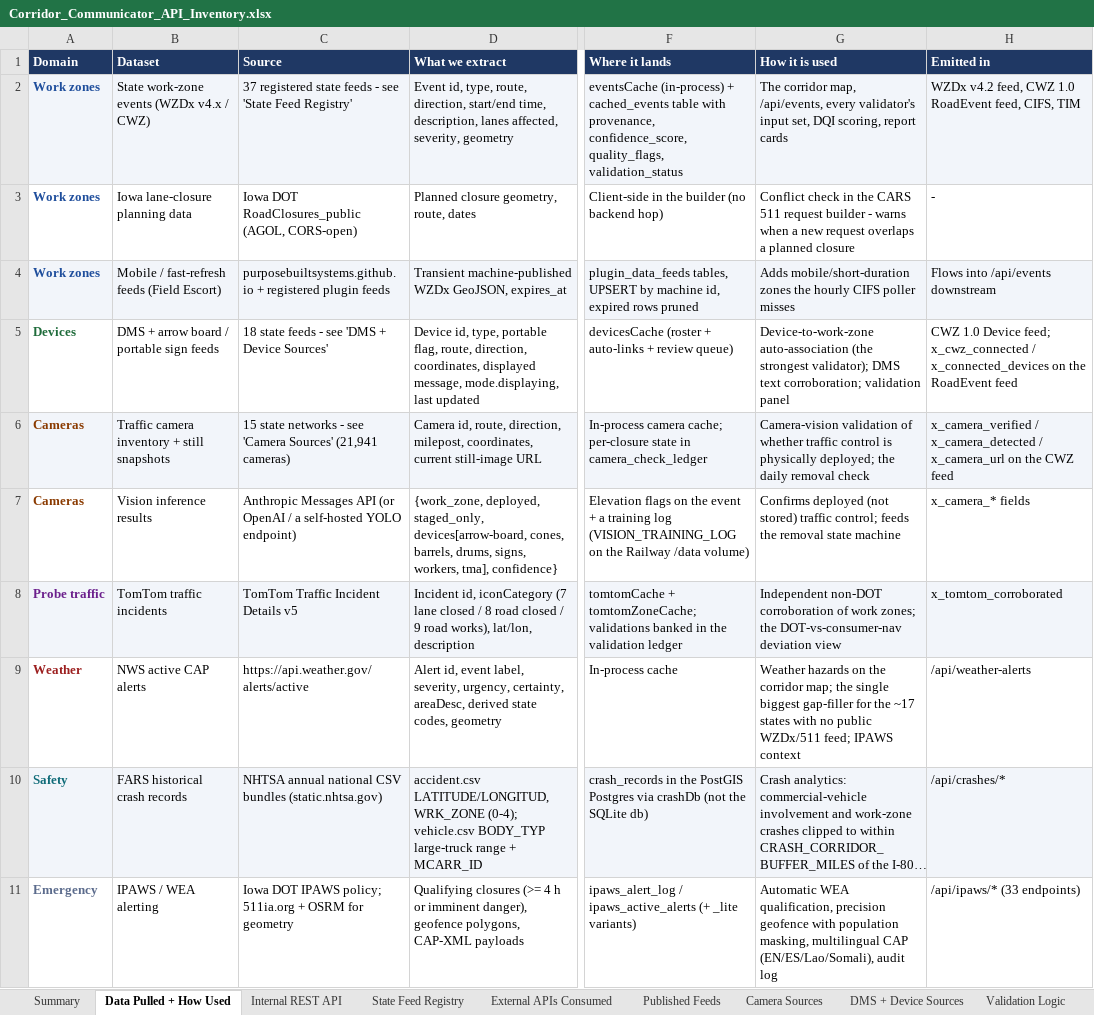
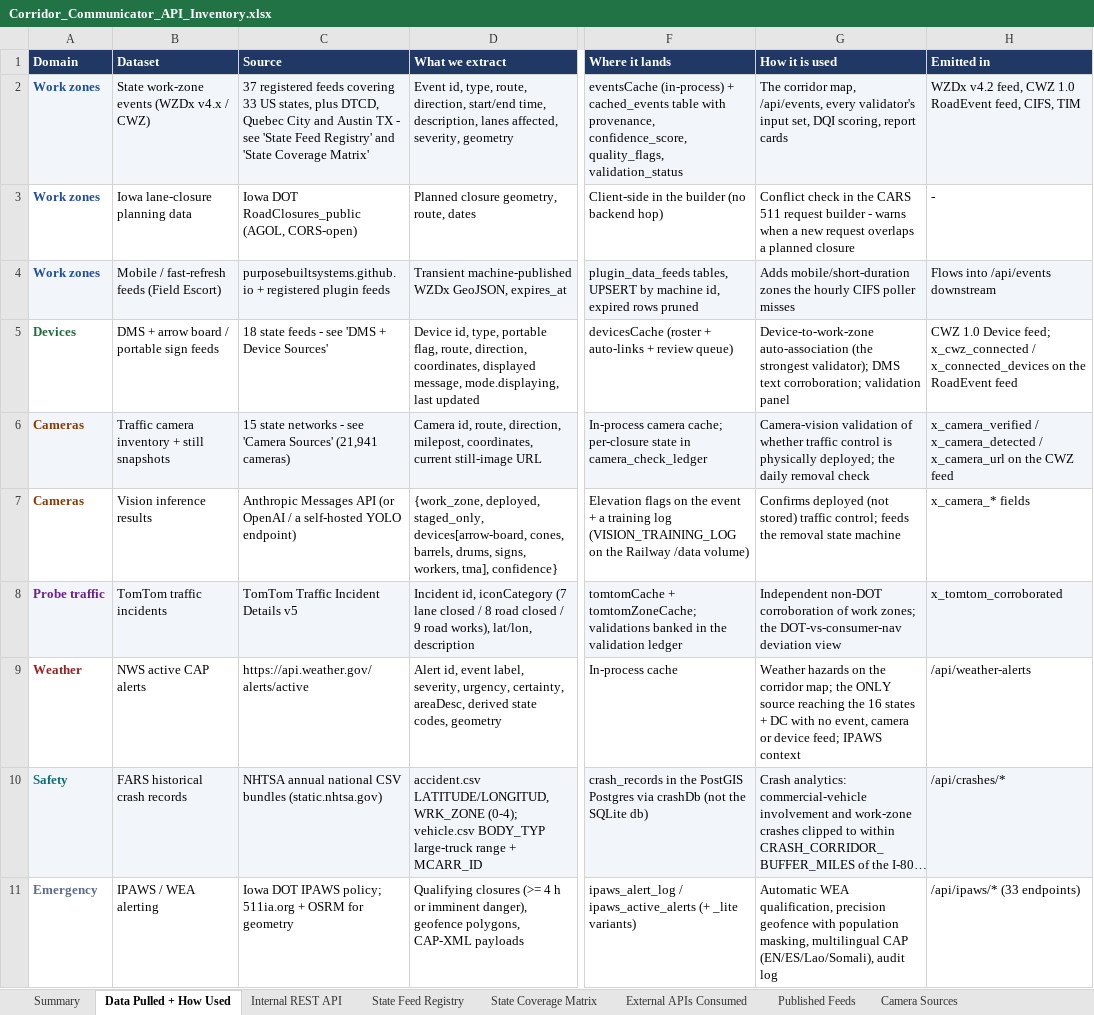
Before and after one commit to DOTNETTMiller/traffic-dashboard-backend, an Excel workbook: docs/Corridor_Communicator_API_Inventory.xlsx, sheet Data Pulled + How Used, drawn as a sheet; only a part is shown, gaps mark what is left out; long unchanged cells end in …; values as stored, in another font and other column widths than the file's, no borders; the diff names each change by its address in the sheet, - before the commit and + after, or states it on an @@ line.

```diff
--- a/docs/Corridor_Communicator_API_Inventory.xlsx (sheet Data Pulled + How Used)
+++ b/docs/Corridor_Communicator_API_Inventory.xlsx (sheet Data Pulled + How Used)
+sheet tab: State Coverage Matrix
-C2 (Source): 37 registered state feeds - see 'State Feed Registry'
+C2 (Source): 37 registered feeds covering 33 US states, plus DTCD, Quebec City and Austin TX - see 'State Feed Registry' and 'State Coverage Matrix'
-G9 (How it is used): …map; the single biggest gap-filler for the ~17 states with no public WZDx/511 feed; IPAWS…
+G9 (How it is used): …map; the ONLY source reaching the 16 states + DC with no event, camera or device feed; IPAWS…
```
Also changed, not shown: sheet State Feed Registry, sheet Summary.
